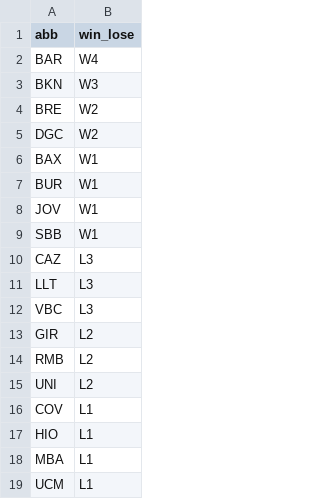
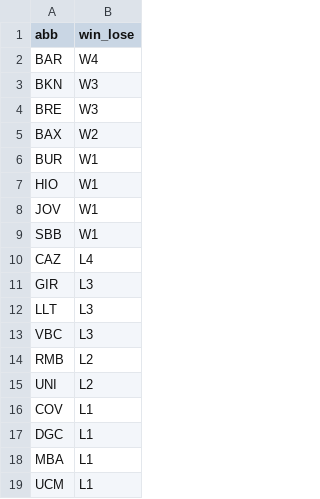
Before and after one commit to IvoVillanueva/pbp-acb-2025-26, a CSV file: data/racha_2025_26.csv, drawn as a sheet.

```diff
--- a/data/racha_2025_26.csv
+++ b/data/racha_2025_26.csv
@@ -3,12 +3,12 @@
 "BKN","W3"
-"BRE","W2"
-"DGC","W2"
-"BAX","W1"
+"BRE","W3"
+"BAX","W2"
 "BUR","W1"
+"HIO","W1"
 "JOV","W1"
 "SBB","W1"
-"CAZ","L3"
+"CAZ","L4"
+"GIR","L3"
 "LLT","L3"
 "VBC","L3"
-"GIR","L2"
 "RMB","L2"
@@ -16,3 +16,3 @@
 "COV","L1"
-"HIO","L1"
+"DGC","L1"
 "MBA","L1"
```
Also changed, not shown: data/marcadores_2025_26.csv.
